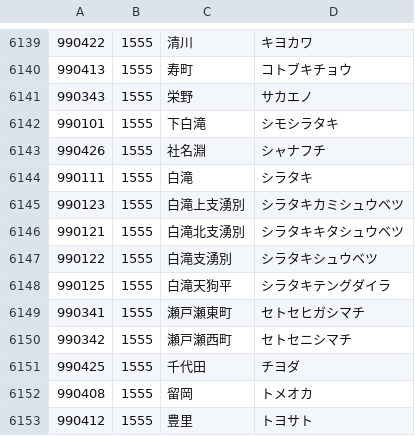
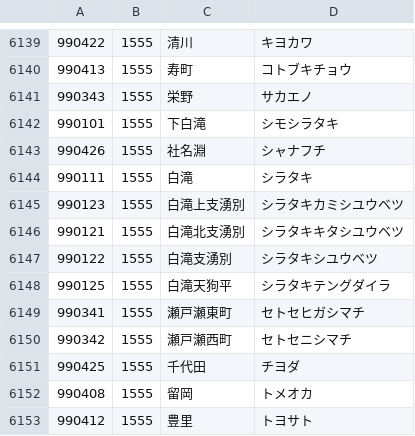
Before and after one commit to code4fukui/PostalCode, a CSV file: data/0.csv, drawn as a sheet; only a part is shown, gaps mark what is left out.

Commit message:
update data

```diff
--- a/data/0.csv
+++ b/data/0.csv
@@ -6144,5 +6144,5 @@
 990111,1555,白滝,シラタキ
-990123,1555,白滝上支湧別,シラタキカミシュウベツ
-990121,1555,白滝北支湧別,シラタキキタシュウベツ
-990122,1555,白滝支湧別,シラタキシュウベツ
+990123,1555,白滝上支湧別,シラタキカミシユウベツ
+990121,1555,白滝北支湧別,シラタキキタシユウベツ
+990122,1555,白滝支湧別,シラタキシユウベツ
 990125,1555,白滝天狗平,シラタキテングダイラ
```
Also changed, not shown: data/5.csv.
